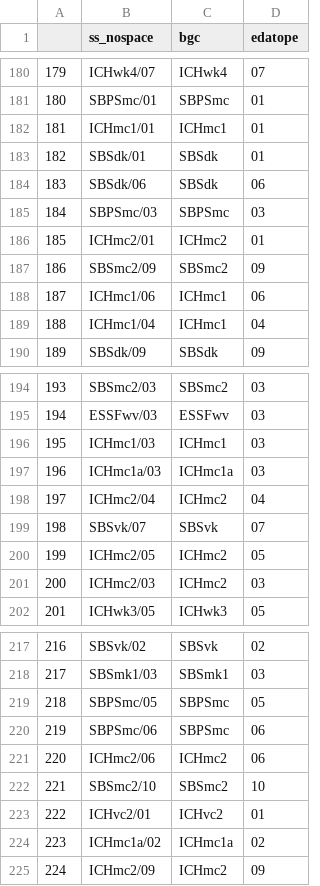
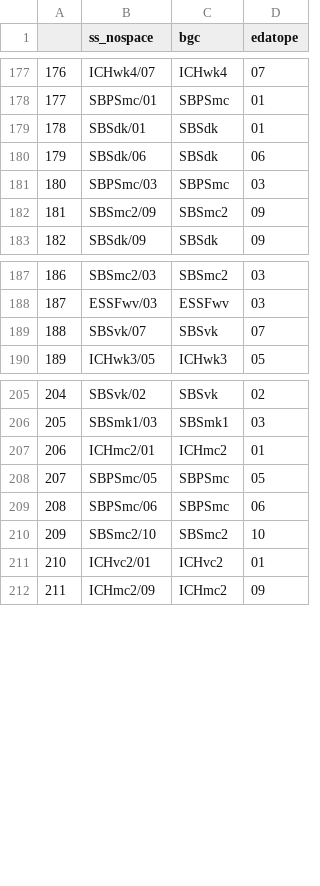
Before and after one commit to bcgov/SS_quantSppFeas, a CSV file: data/missingfeas.csv, drawn as a sheet; only a part is shown, gaps mark what is left out; removed rows and columns are numbered as before the commit, all else as after; the diff covers the shown part only; the diff names each change by its address in the sheet, - before the commit and + after, or states it on an @@ line.

```diff
--- a/data/missingfeas.csv
+++ b/data/missingfeas.csv
@@ column A renumbered from row 104 down @@
-row 182: 181 | ICHmc1/01 | ICHmc1 | 01
-row 188: 187 | ICHmc1/06 | ICHmc1 | 06
-row 189: 188 | ICHmc1/04 | ICHmc1 | 04
-row 196: 195 | ICHmc1/03 | ICHmc1 | 03
-row 197: 196 | ICHmc1a/03 | ICHmc1a | 03
-row 198: 197 | ICHmc2/04 | ICHmc2 | 04
-row 200: 199 | ICHmc2/05 | ICHmc2 | 05
-row 201: 200 | ICHmc2/03 | ICHmc2 | 03
@@ row 186 moved to row 207: 206 @@
-row 221: 220 | ICHmc2/06 | ICHmc2 | 06
-row 224: 223 | ICHmc1a/02 | ICHmc1a | 02
```
Also changed, not shown: 3 removed rows, 1 moved row and 2 edited cells elsewhere in this file, data/crosswalkforfeastables.csv, 3 other files.
